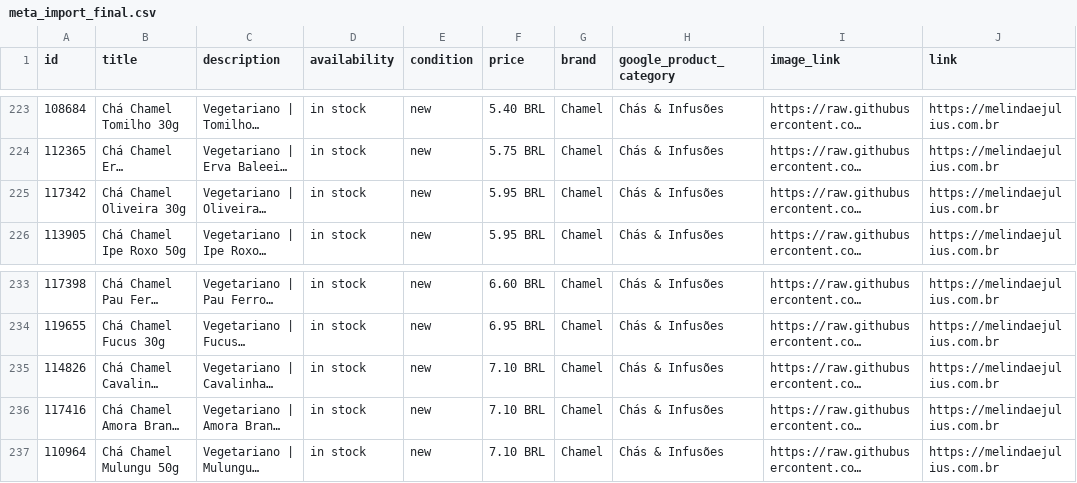
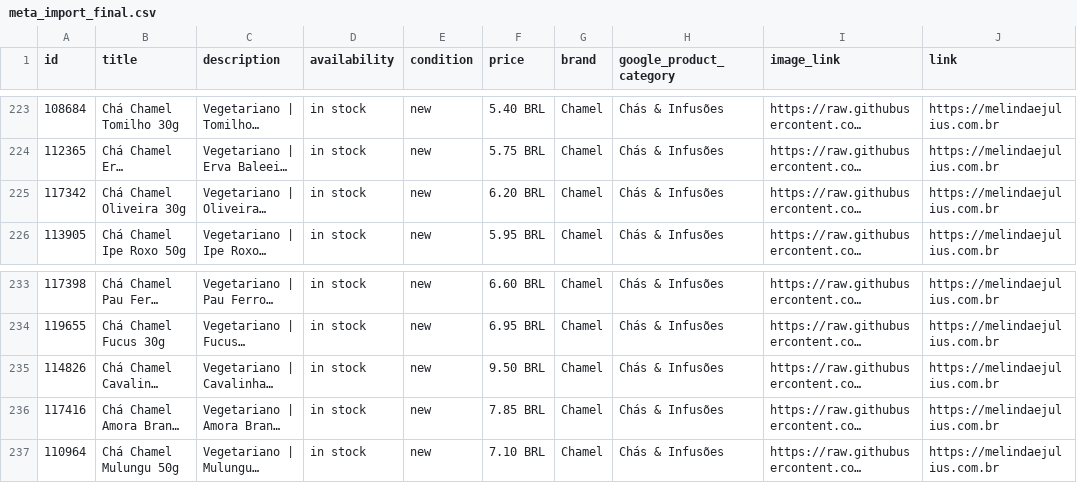
Before and after one commit to thewatermouse/thewatermouse.github.io, a CSV file: meta_import_final.csv, drawn as a sheet; only a part is shown, gaps mark what is left out; long unchanged cells end in …; the diff names each change by its address in the sheet, - before the commit and + after, or states it on an @@ line.

```diff
--- a/meta_import_final.csv
+++ b/meta_import_final.csv
-F225 (price): 5.95 BRL
+F225 (price): 6.20 BRL
-F235 (price): 7.10 BRL
+F235 (price): 9.50 BRL
-F236 (price): 7.10 BRL
+F236 (price): 7.85 BRL
```
